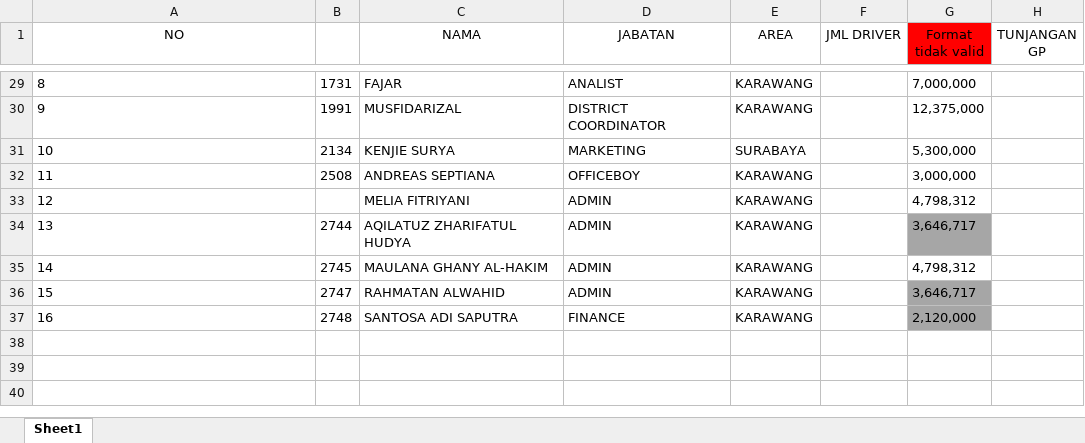
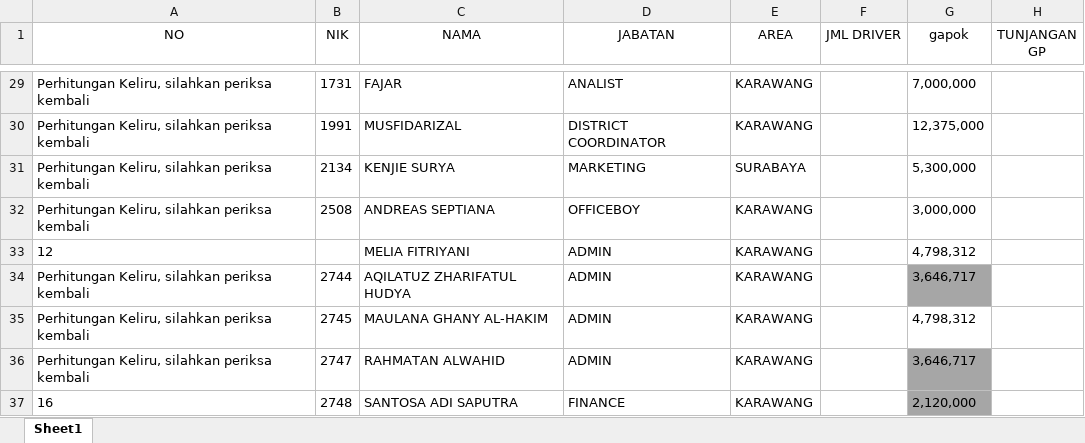
Before and after one commit to titoanugerah/PayrollSystem, an Excel workbook: wwwroot/file/ErrorUpload.xlsx, sheet Sheet1, drawn as a sheet; only a part is shown, gaps mark what is left out; values as stored, in another font and other column widths than the file's, no borders; the diff covers the shown part only; the diff names each change by its address in the sheet, - before the commit and + after, or states it on an @@ line.

```diff
--- a/wwwroot/file/ErrorUpload.xlsx (sheet Sheet1)
+++ b/wwwroot/file/ErrorUpload.xlsx (sheet Sheet1)
-B1: (empty)
+B1: NIK
-G1: Format tidak valid
+G1: gapok
-G1 fill: #FF0000
+G1 fill: none
-A29 (NO): 8
+A29 (NO): Perhitungan Keliru, silahkan periksa kembali
-A30 (NO): 9
+A30 (NO): Perhitungan Keliru, silahkan periksa kembali
-A31 (NO): 10
+A31 (NO): Perhitungan Keliru, silahkan periksa kembali
-A32 (NO): 11
+A32 (NO): Perhitungan Keliru, silahkan periksa kembali
-A34 (NO): 13
+A34 (NO): Perhitungan Keliru, silahkan periksa kembali
-A35 (NO): 14
+A35 (NO): Perhitungan Keliru, silahkan periksa kembali
-A36 (NO): 15
+A36 (NO): Perhitungan Keliru, silahkan periksa kembali
```
Also changed, not shown: 20 edited cells elsewhere in this sheet, 6 other files.
